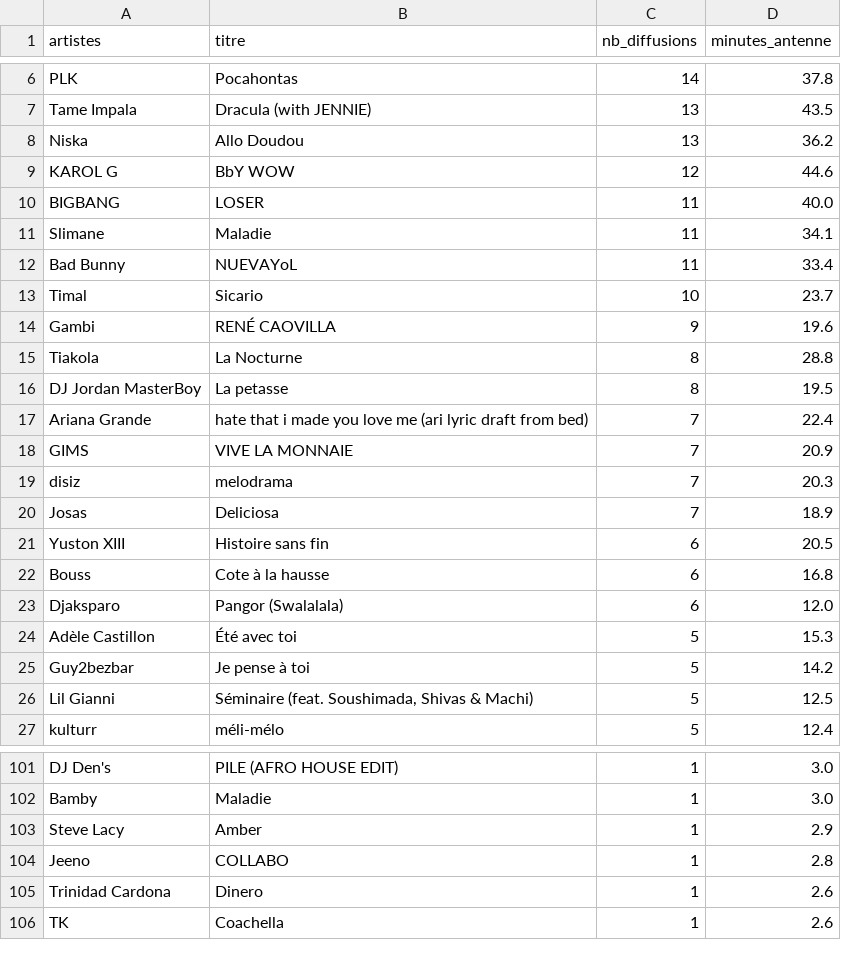
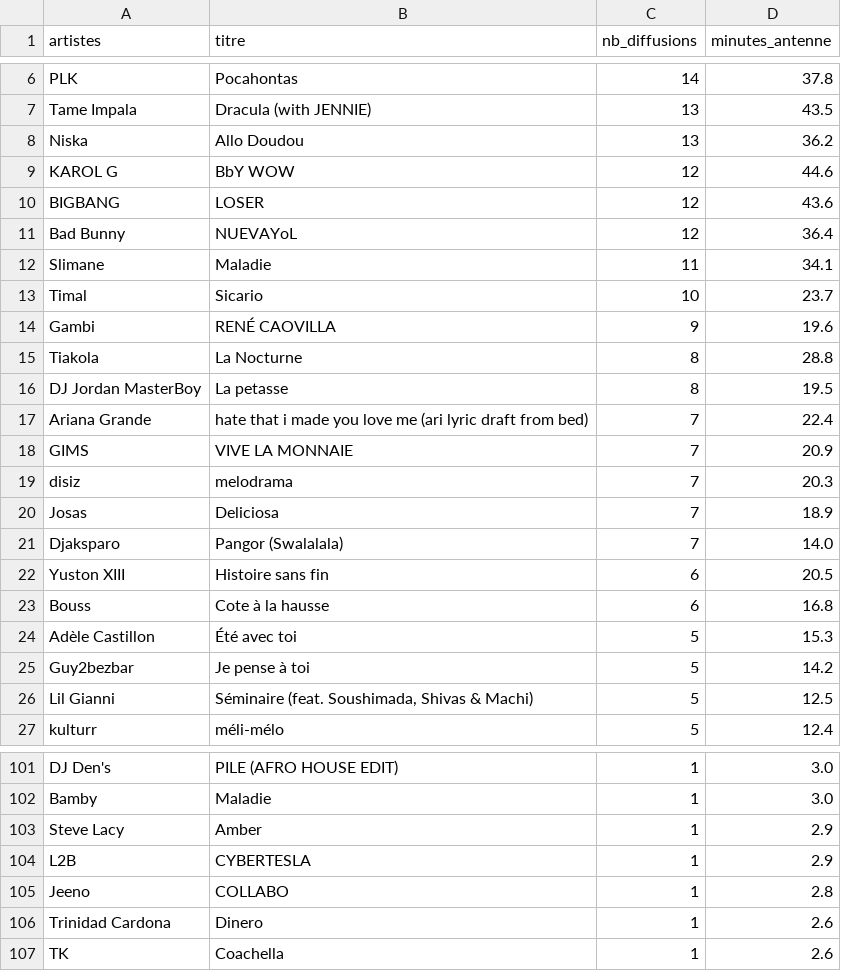
Before and after one commit to gunout/skyrock-monitor, a CSV file: resultats/02_top_titres.csv, drawn as a sheet; only a part is shown, gaps mark what is left out.

```diff
--- a/resultats/02_top_titres.csv
+++ b/resultats/02_top_titres.csv
@@ -9,5 +9,5 @@ Niska,Allo Doudou,13,36.2
 KAROL G,BbY WOW,12,44.6
-BIGBANG,LOSER,11,40.0
+BIGBANG,LOSER,12,43.6
+Bad Bunny,NUEVAYoL,12,36.4
 Slimane,Maladie,11,34.1
-Bad Bunny,NUEVAYoL,11,33.4
 Timal,Sicario,10,23.7
@@ -20,5 +20,5 @@ disiz,melodrama,7,20.3
 Josas,Deliciosa,7,18.9
+Djaksparo,Pangor (Swalalala),7,14.0
 Yuston XIII,Histoire sans fin,6,20.5
 Bouss,Cote à la hausse,6,16.8
-Djaksparo,Pangor (Swalalala),6,12.0
 Adèle Castillon,Été avec toi,5,15.3
@@ -103,2 +103,3 @@ Bamby,Maladie,1,3.0
 Steve Lacy,Amber,1,2.9
+L2B,CYBERTESLA,1,2.9
 Jeeno,COLLABO,1,2.8
```
Also changed, not shown: resultats/01_top_artistes.csv, resultats/03_repartition_horaire.csv, 14 other files.
